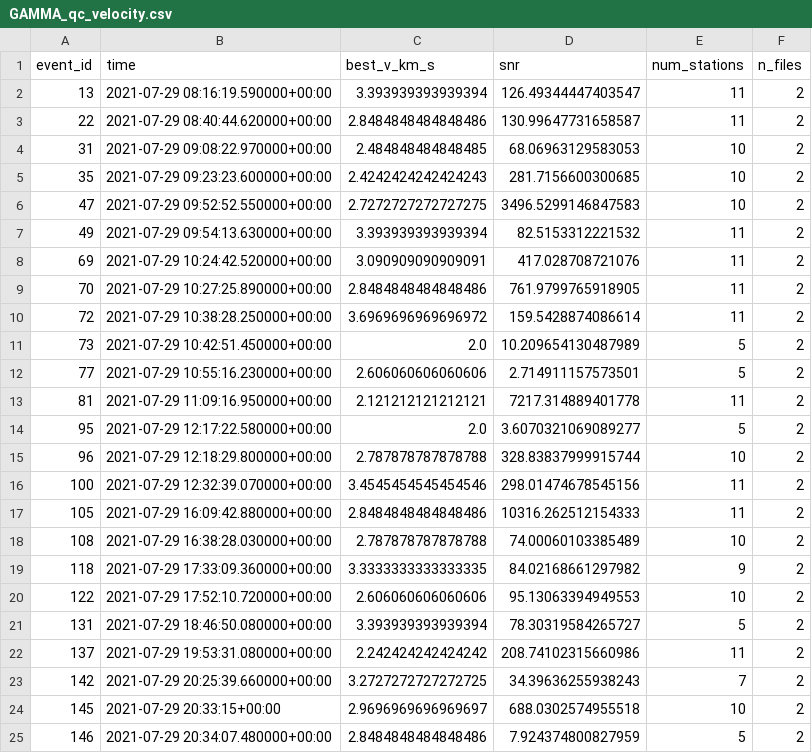
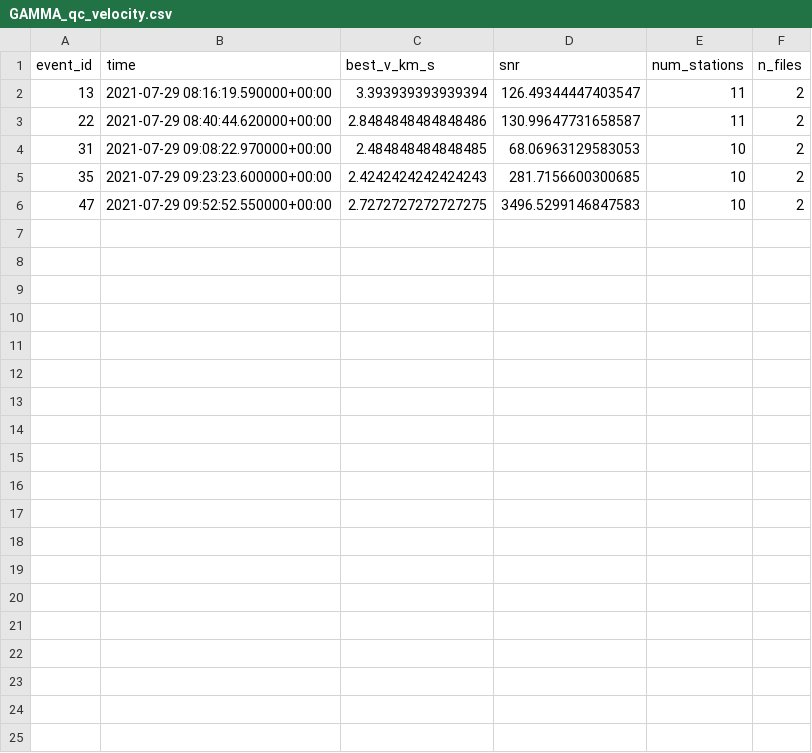
Before and after one commit to xtyangpsp/QuickQuake, a CSV file: data/merged/output/GAMMA_qc_velocity.csv, drawn as a sheet; the diff names each change by its address in the sheet, - before the commit and + after, or states it on an @@ line.

```diff
--- a/data/merged/output/GAMMA_qc_velocity.csv
+++ b/data/merged/output/GAMMA_qc_velocity.csv
-row 7: 49 | 2021-07-29 09:54:13.630000+00:00 | 3.393939393939394 | 82.5153312221532 | 11 | 2
-row 8: 69 | 2021-07-29 10:24:42.520000+00:00 | 3.090909090909091 | 417.028708721076 | 11 | 2
-row 9: 70 | 2021-07-29 10:27:25.890000+00:00 | 2.8484848484848486 | 761.9799765918905 | 11 | 2
-row 10: 72 | 2021-07-29 10:38:28.250000+00:00 | 3.6969696969696972 | 159.5428874086614 | 11 | 2
-row 11: 73 | 2021-07-29 10:42:51.450000+00:00 | 2.0 | 10.209654130487989 | 5 | 2
-row 12: 77 | 2021-07-29 10:55:16.230000+00:00 | 2.606060606060606 | 2.714911157573501 | 5 | 2
-row 13: 81 | 2021-07-29 11:09:16.950000+00:00 | 2.121212121212121 | 7217.314889401778 | 11 | 2
-row 14: 95 | 2021-07-29 12:17:22.580000+00:00 | 2.0 | 3.6070321069089277 | 5 | 2
-row 15: 96 | 2021-07-29 12:18:29.800000+00:00 | 2.787878787878788 | 328.83837999915744 | 10 | 2
-row 16: 100 | 2021-07-29 12:32:39.070000+00:00 | 3.4545454545454546 | 298.01474678545156 | 11 | 2
-row 17: 105 | 2021-07-29 16:09:42.880000+00:00 | 2.8484848484848486 | 10316.262512154333 | 11 | 2
-row 18: 108 | 2021-07-29 16:38:28.030000+00:00 | 2.787878787878788 | 74.00060103385489 | 10 | 2
-row 19: 118 | 2021-07-29 17:33:09.360000+00:00 | 3.3333333333333335 | 84.02168661297982 | 9 | 2
-row 20: 122 | 2021-07-29 17:52:10.720000+00:00 | 2.606060606060606 | 95.13063394949553 | 10 | 2
-row 21: 131 | 2021-07-29 18:46:50.080000+00:00 | 3.393939393939394 | 78.30319584265727 | 5 | 2
-row 22: 137 | 2021-07-29 19:53:31.080000+00:00 | 2.242424242424242 | 208.74102315660986 | 11 | 2
-row 23: 142 | 2021-07-29 20:25:39.660000+00:00 | 3.2727272727272725 | 34.39636255938243 | 7 | 2
-row 24: 145 | 2021-07-29 20:33:15+00:00 | 2.9696969696969697 | 688.0302574955518 | 10 | 2
-row 25: 146 | 2021-07-29 20:34:07.480000+00:00 | 2.8484848484848486 | 7.924374800827959 | 5 | 2
```
Also changed, not shown: 16 other files.
